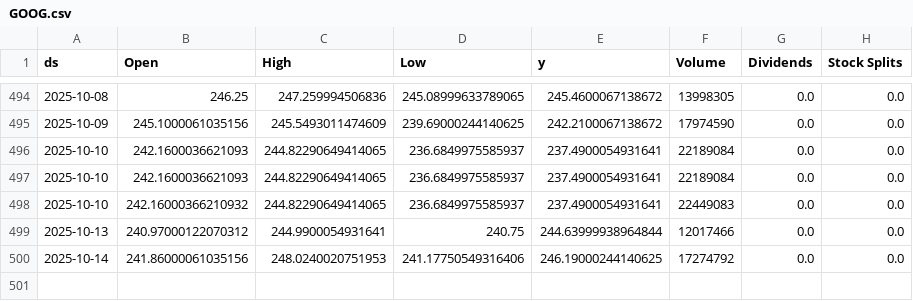
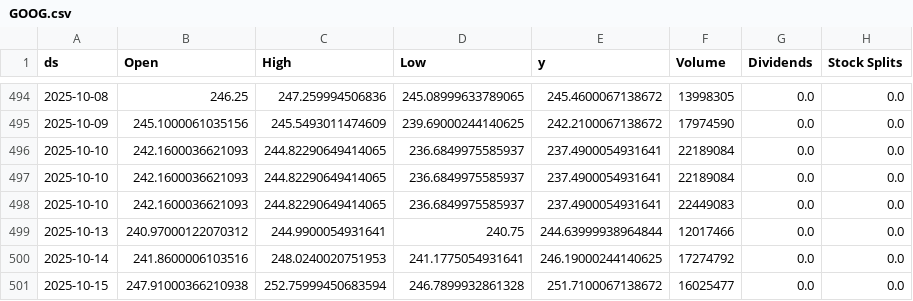
Before and after one commit to seungjoohan/stock-prediction-system, a CSV file: data/GOOG.csv, drawn as a sheet; only a part is shown, gaps mark what is left out.

```diff
--- a/data/GOOG.csv
+++ b/data/GOOG.csv
@@ -497,4 +497,5 @@ ds,Open,High,Low,y,Volume,Dividends,Stock Splits
 2025-10-10,242.1600036621093,244.82290649414065,236.6849975585937,237.4900054931641,22189084,0.0,0.0
-2025-10-10,242.16000366210932,244.82290649414065,236.6849975585937,237.4900054931641,22449083,0.0,0.0
+2025-10-10,242.1600036621093,244.82290649414065,236.6849975585937,237.4900054931641,22449083,0.0,0.0
 2025-10-13,240.97000122070312,244.9900054931641,240.75,244.63999938964844,12017466,0.0,0.0
-2025-10-14,241.86000061035156,248.0240020751953,241.17750549316406,246.19000244140625,17274792,0.0,0.0
+2025-10-14,241.8600006103516,248.0240020751953,241.1775054931641,246.19000244140625,17274792,0.0,0.0
+2025-10-15,247.91000366210938,252.75999450683594,246.7899932861328,251.7100067138672,16025477,0.0,0.0
```
Also changed, not shown: artifacts/AAPL_metrics.csv, artifacts/GOOG_metrics.csv, 9 other files.
